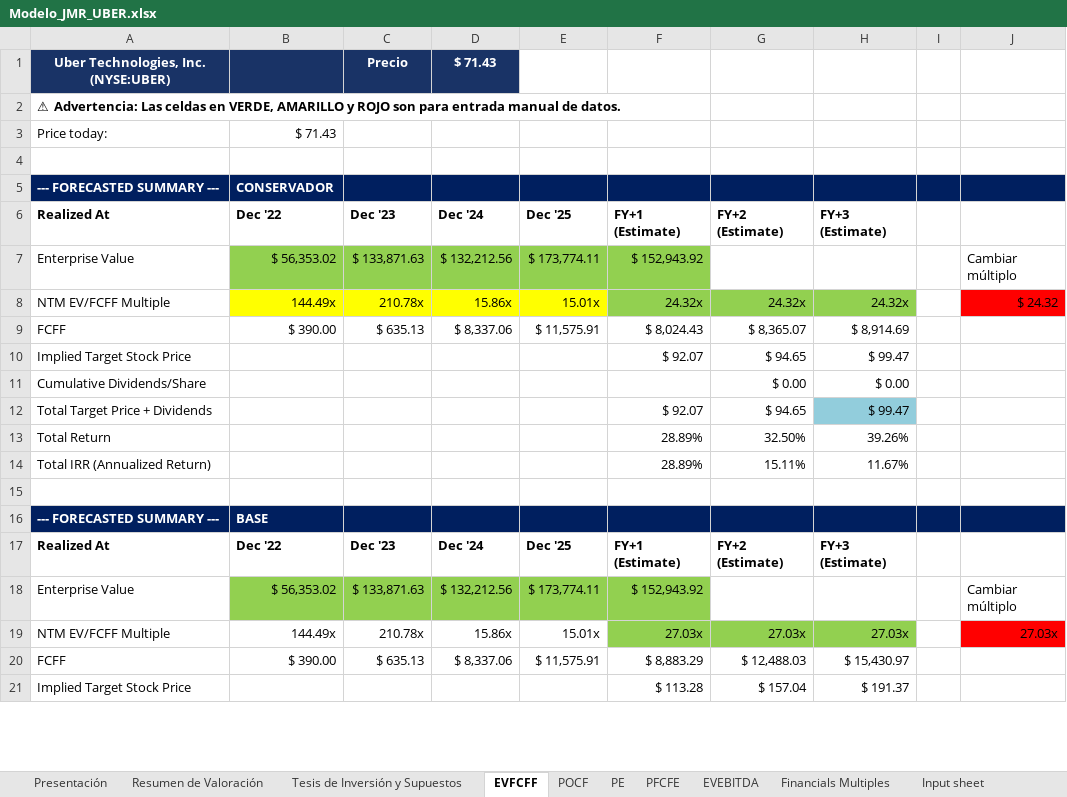
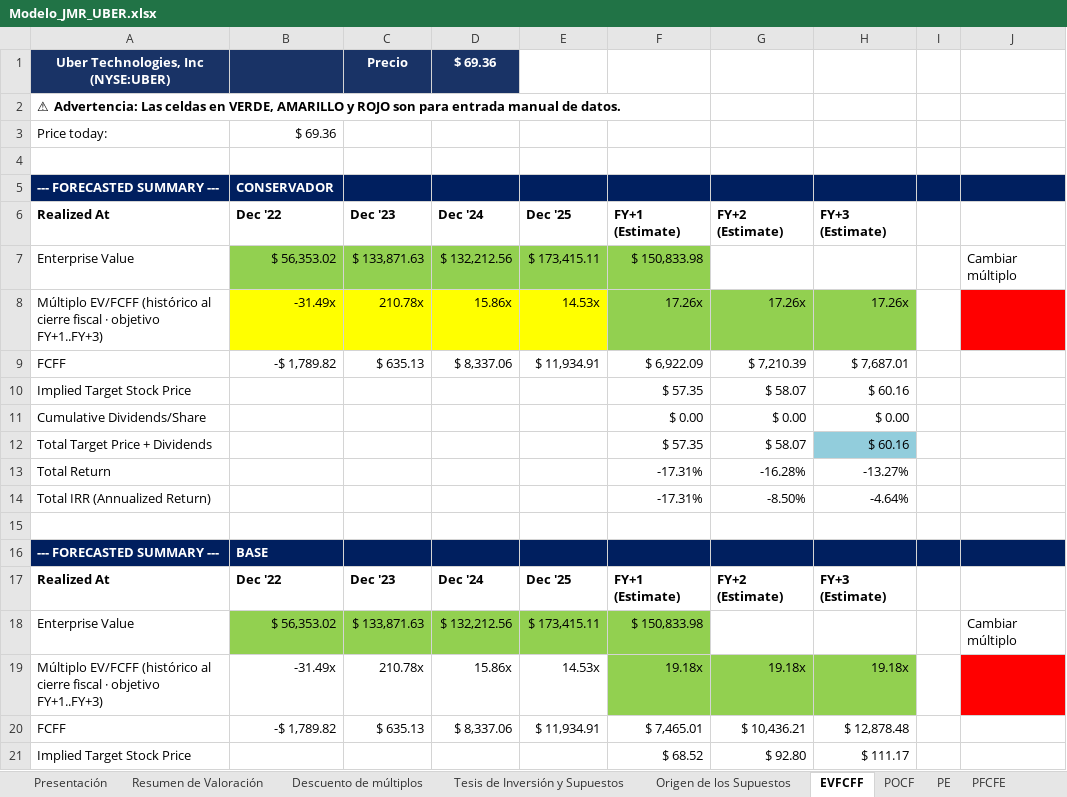
Before and after one commit to JuanMaRobledo/Modelo-JMR, an Excel workbook: docs/ejemplos/Modelo_JMR_UBER.xlsx, sheet EVFCFF, drawn as a sheet; only a part is shown; values as stored, in another font and other column widths than the file's, no borders; charts and pictures and conditional formats and table styles not drawn; removed rows and columns are numbered as before the commit, all else as after; the diff covers the shown part only; the diff names each change by its address in the sheet, - before the commit and + after, or states it on an @@ line.

```diff
--- a/docs/ejemplos/Modelo_JMR_UBER.xlsx (sheet EVFCFF)
+++ b/docs/ejemplos/Modelo_JMR_UBER.xlsx (sheet EVFCFF)
+sheet tab: Descuento de múltiplos
+sheet tab: Origen de los Supuestos
-A1: Uber Technologies, Inc. (NYSE:UBER)
+A1: Uber Technologies, Inc (NYSE:UBER)
-D1: $ 71.43
+D1: $ 69.36
-B3: $ 71.43
+B3: $ 69.36
-E7: $ 173,774.11
+E7: $ 173,415.11
-F7: $ 152,943.92
+F7: $ 150,833.98
-row 8: NTM EV/FCFF Multiple | 144.49x | 210.78x | 15.86x | 15.01x | 24.32x | 24.32x | 24.32x |  | $ 24.32
+row 8: Múltiplo EV/FCFF (histórico al cierre fiscal · objetivo FY+1..FY+3) | -31.49x | 210.78x | 15.86x | 14.53x | 17.26x | 17.26x | 17.26x
-B9: $ 390.00
+B9: -$ 1,789.82
-E9: $ 11,575.91
+E9: $ 11,934.91
-F9: $ 8,024.43
+F9: $ 6,922.09
-G9: $ 8,365.07
+G9: $ 7,210.39
-H9: $ 8,914.69
+H9: $ 7,687.01
-row 10: Implied Target Stock Price |  |  |  |  | $ 92.07 | $ 94.65 | $ 99.47
+row 10: Implied Target Stock Price |  |  |  |  | $ 57.35 | $ 58.07 | $ 60.16
-F11: (empty)
+F11: $ 0.00
-row 12: Total Target Price + Dividends |  |  |  |  | $ 92.07 | $ 94.65 | $ 99.47
-row 13: Total Return |  |  |  |  | 28.89% | 32.50% | 39.26%
-row 14: Total IRR (Annualized Return) |  |  |  |  | 28.89% | 15.11% | 11.67%
+row 12: Total Target Price + Dividends |  |  |  |  | $ 57.35 | $ 58.07 | $ 60.16
+row 13: Total Return |  |  |  |  | -17.31% | -16.28% | -13.27%
+row 14: Total IRR (Annualized Return) |  |  |  |  | -17.31% | -8.50% | -4.64%
-E18: $ 173,774.11
+E18: $ 173,415.11
-F18: $ 152,943.92
+F18: $ 150,833.98
-row 19: NTM EV/FCFF Multiple | 144.49x | 210.78x | 15.86x | 15.01x | 27.03x | 27.03x | 27.03x |  | 27.03x
+row 19: Múltiplo EV/FCFF (histórico al cierre fiscal · objetivo FY+1..FY+3) | -31.49x | 210.78x | 15.86x | 14.53x | 19.18x | 19.18x | 19.18x
-B20: $ 390.00
+B20: -$ 1,789.82
-E20: $ 11,575.91
+E20: $ 11,934.91
-F20: $ 8,883.29
+F20: $ 7,465.01
-G20: $ 12,488.03
+G20: $ 10,436.21
-H20: $ 15,430.97
+H20: $ 12,878.48
-row 21: Implied Target Stock Price |  |  |  |  | $ 113.28 | $ 157.04 | $ 191.37
+row 21: Implied Target Stock Price |  |  |  |  | $ 68.52 | $ 92.80 | $ 111.17
```
Also changed, not shown: 14 added rows, 14 removed rows and 10 edited cells elsewhere in this sheet, sheet Valuation output, sheet Financials Multiples, sheet POCF, sheet PFCFE, sheet PE, sheet EVEBITDA, 23 more sheets, other sheet tabs, formulas that keep their value, charts or pictures.
